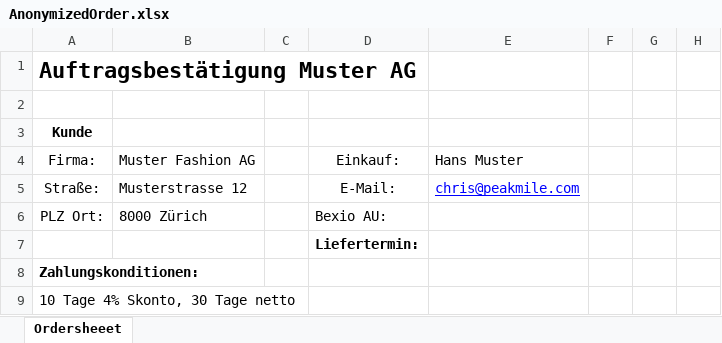
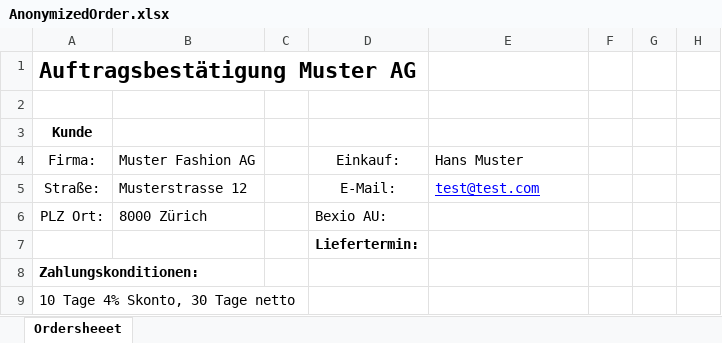
Before and after one commit to nilsthomann/bexio-order-import, an Excel workbook: src/BexioOrderImport.Tests/AnonymizedOrder.xlsx, sheet Ordersheeet, drawn as a sheet; only a part is shown; values as stored, in another font and other column widths than the file's, no borders; the diff names each change by its address in the sheet, - before the commit and + after, or states it on an @@ line.

Commit message:
chore: anonymize

```diff
--- a/src/BexioOrderImport.Tests/AnonymizedOrder.xlsx (sheet Ordersheeet)
+++ b/src/BexioOrderImport.Tests/AnonymizedOrder.xlsx (sheet Ordersheeet)
-E5: chris@peakmile.com
+E5: test@test.com
```
Also changed, not shown: 2 other files.
